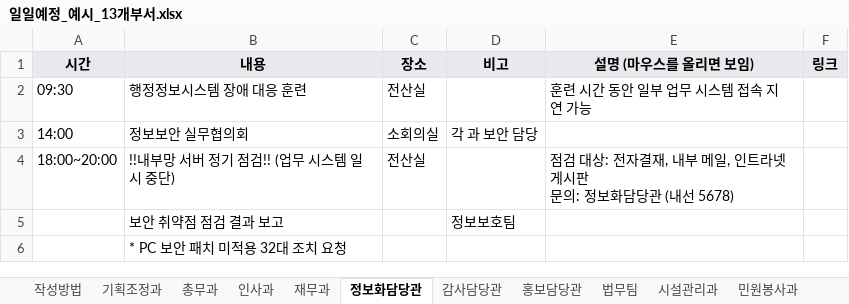
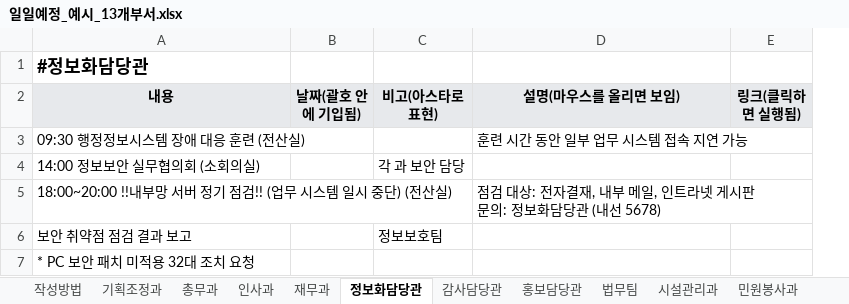
Before and after one commit to jhjhc1483/doc_test, an Excel workbook: examples/일일예정_예시_13개부서.xlsx, sheet 정보화담당관, drawn as a sheet; values as stored, in another font and other column widths than the file's, no borders; removed rows and columns are numbered as before the commit, all else as after; the diff names each change by its address in the sheet, - before the commit and + after, or states it on an @@ line.

Commit message:
양식: 시트마다 A1에 #시트명, 부서별 열을 내용·날짜(괄호)·비고(*)·설명·링크로
- 공동편집 양식(부서별·임원): 시트마다 A1에 "#시트 이름"(작성방법·맨 밑 표 포함), 머리글은 2행,
  틀 고정은 2행까지. 시트를 A1부터 그대로 쌓으면(시트 사이 한 줄) 이름 줄이 됨
- 부서별 열: 시간 열 없앰(시간은 내용 앞에), 장소 → 날짜(괄호 안에 기입됨),
  비고 → 비고(아스타로 표현), 링크 → 링크(클릭하면 실행됨)
- 붙여넣기: 머리글에 "괄호"가 들어 있으면 내용 뒤 ( ) 안에 넣는 열, 머리글 뒤 (설명)은 무시,
  이미 (…)로 쓴 값은 괄호 한 번만, "#(이름)"도 이름 줄로. 옛 양식(시간/장소)도 그대로 읽음
- 안내 글·붙여넣기 예시·README, 예시 파일(13개 부서)을 새 양식으로 (인쇄 결과는 같음)

```diff
--- a/examples/일일예정_예시_13개부서.xlsx (sheet 정보화담당관)
+++ b/examples/일일예정_예시_13개부서.xlsx (sheet 정보화담당관)
-column A (시간), rows 2-4: 09:30 | 14:00 | 18:00~20:00
-column C (장소), rows 2-4: 전산실 | 소회의실 | 전산실
+column B (날짜(괄호 안에 기입됨)), empty
-column F (링크), empty
+column E (링크(클릭하면 실행됨)), empty
+row 1: #정보화담당관
-C2: 비고
+C2: 비고(아스타로 표현)
-D2: 설명 (마우스를 올리면 보임)
+D2: 설명(마우스를 올리면 보임)
-A3 (내용): 행정정보시스템 장애 대응 훈련
+A3 (내용): 09:30 행정정보시스템 장애 대응 훈련 (전산실)
-A4 (내용): 정보보안 실무협의회
+A4 (내용): 14:00 정보보안 실무협의회 (소회의실)
-A5 (내용): !!내부망 서버 정기 점검!! (업무 시스템 일시 중단)
+A5 (내용): 18:00~20:00 !!내부망 서버 정기 점검!! (업무 시스템 일시 중단) (전산실)
```
Also changed, not shown: sheet 시설관리과, sheet 재무과, sheet 인사과, sheet 법무팀, sheet 총무과, sheet 감사담당관, 7 more sheets, 3 other files.
